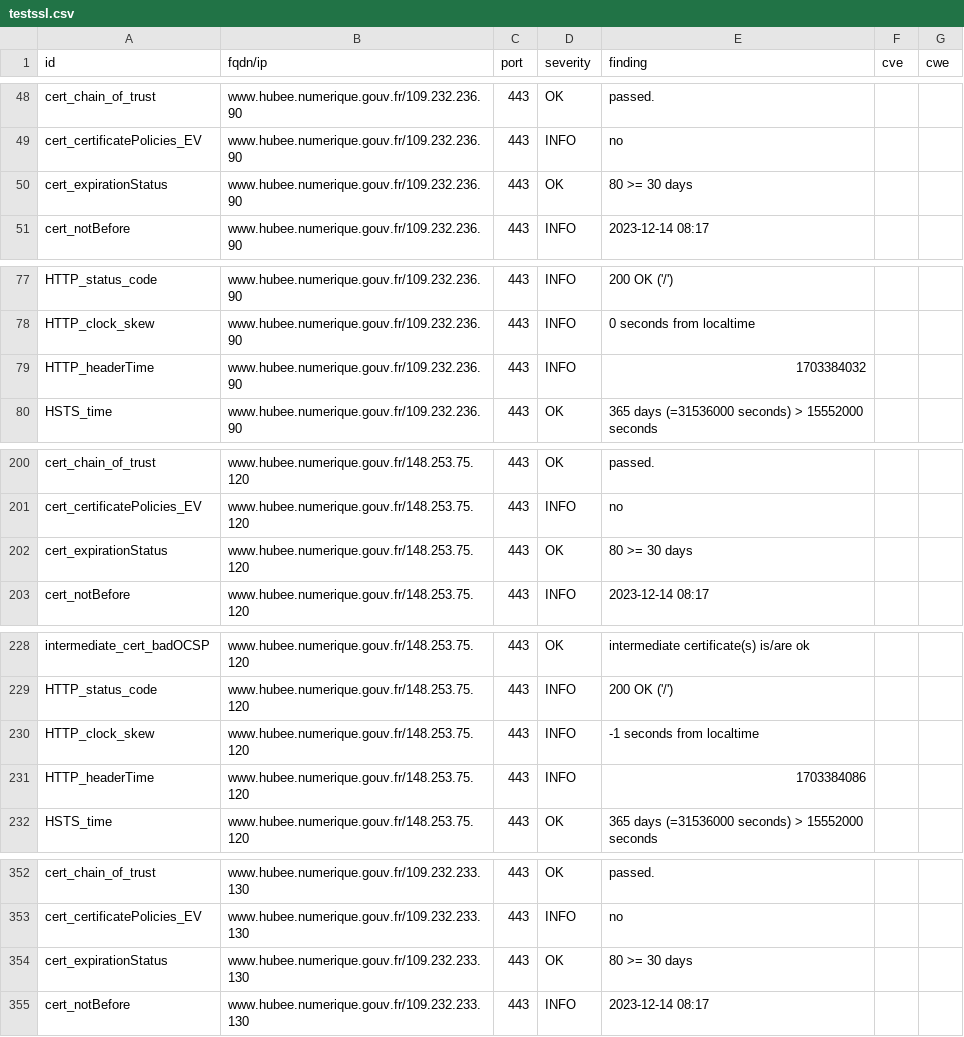
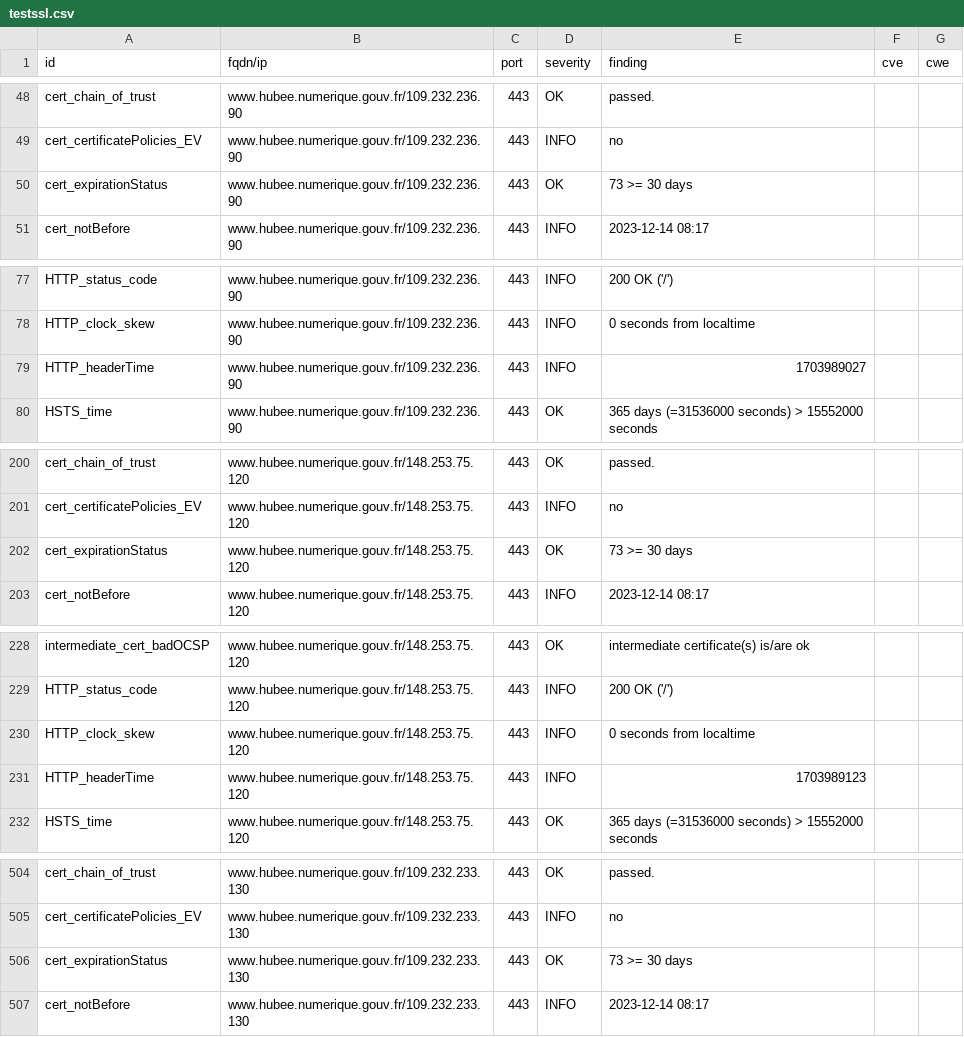
Before and after one commit to betagouv/dashlord-operateur, a CSV file: results/aHR0cHM6Ly93d3cuaHViZWUubnVtZXJpcXVlLmdvdXYuZnIv/testssl.csv, drawn as a sheet; only a part is shown, gaps mark what is left out; the diff covers the shown part only.

```diff
--- a/results/aHR0cHM6Ly93d3cuaHViZWUubnVtZXJpcXVlLmdvdXYuZnIv/testssl.csv
+++ b/results/aHR0cHM6Ly93d3cuaHViZWUubnVtZXJpcXVlLmdvdXYuZnIv/testssl.csv
@@ -49,3 +49,3 @@
 "cert_certificatePolicies_EV","www.hubee.numerique.gouv.fr/109.232.236.90","443","INFO","no","",""
-"cert_expirationStatus","www.hubee.numerique.gouv.fr/109.232.236.90","443","OK","80 >= 30 days","",""
+"cert_expirationStatus","www.hubee.numerique.gouv.fr/109.232.236.90","443","OK","73 >= 30 days","",""
 "cert_notBefore","www.hubee.numerique.gouv.fr/109.232.236.90","443","INFO","2023-12-14 08:17","",""
@@ -78,3 +78,3 @@
 "HTTP_clock_skew","www.hubee.numerique.gouv.fr/109.232.236.90","443","INFO","0 seconds from localtime","",""
-"HTTP_headerTime","www.hubee.numerique.gouv.fr/109.232.236.90","443","INFO","1703384032","",""
+"HTTP_headerTime","www.hubee.numerique.gouv.fr/109.232.236.90","443","INFO","1703989027","",""
 "HSTS_time","www.hubee.numerique.gouv.fr/109.232.236.90","443","OK","365 days (=31536000 seconds) > 15552000 seconds","",""
@@ -201,3 +201,3 @@
 "cert_certificatePolicies_EV","www.hubee.numerique.gouv.fr/148.253.75.120","443","INFO","no","",""
-"cert_expirationStatus","www.hubee.numerique.gouv.fr/148.253.75.120","443","OK","80 >= 30 days","",""
+"cert_expirationStatus","www.hubee.numerique.gouv.fr/148.253.75.120","443","OK","73 >= 30 days","",""
 "cert_notBefore","www.hubee.numerique.gouv.fr/148.253.75.120","443","INFO","2023-12-14 08:17","",""
@@ -229,4 +229,4 @@
 "HTTP_status_code","www.hubee.numerique.gouv.fr/148.253.75.120","443","INFO","200 OK ('/')","",""
-"HTTP_clock_skew","www.hubee.numerique.gouv.fr/148.253.75.120","443","INFO","-1 seconds from localtime","",""
-"HTTP_headerTime","www.hubee.numerique.gouv.fr/148.253.75.120","443","INFO","1703384086","",""
+"HTTP_clock_skew","www.hubee.numerique.gouv.fr/148.253.75.120","443","INFO","0 seconds from localtime","",""
+"HTTP_headerTime","www.hubee.numerique.gouv.fr/148.253.75.120","443","INFO","1703989123","",""
 "HSTS_time","www.hubee.numerique.gouv.fr/148.253.75.120","443","OK","365 days (=31536000 seconds) > 15552000 seconds","",""
@@ -353,3 +505,3 @@
 "cert_certificatePolicies_EV","www.hubee.numerique.gouv.fr/109.232.233.130","443","INFO","no","",""
-"cert_expirationStatus","www.hubee.numerique.gouv.fr/109.232.233.130","443","OK","80 >= 30 days","",""
+"cert_expirationStatus","www.hubee.numerique.gouv.fr/109.232.233.130","443","OK","73 >= 30 days","",""
 "cert_notBefore","www.hubee.numerique.gouv.fr/109.232.233.130","443","INFO","2023-12-14 08:17","",""
```
Also changed, not shown: 2 added rows, 2 removed rows, 150 moved rows and 1 edited cell elsewhere in this file, 14 other files.
